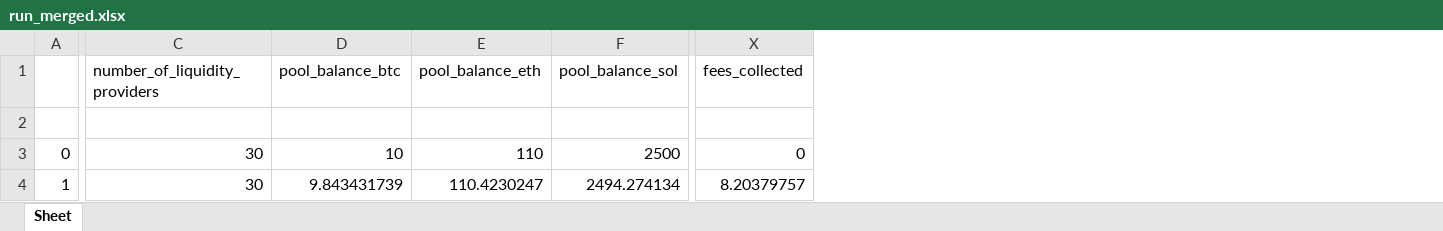
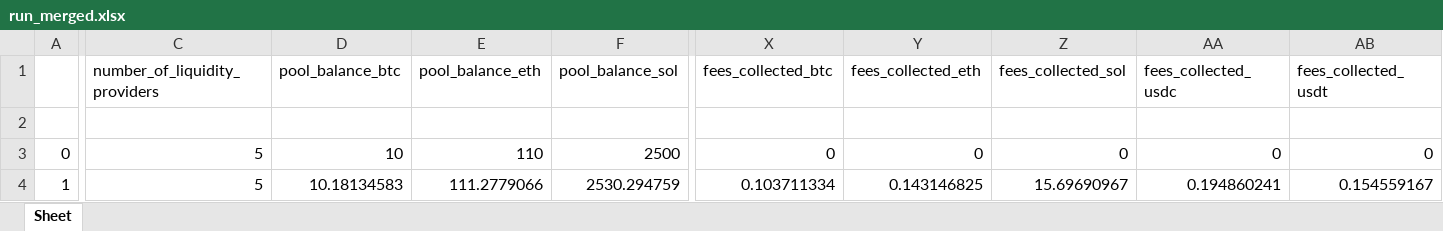
Before and after one commit to goodguygg/ft_sim, an Excel workbook: run_merged.xlsx, sheet Sheet, drawn as a sheet; only a part is shown, gaps mark what is left out; values as stored, in another font and other column widths than the file's, no borders; removed rows and columns are numbered as before the commit, all else as after; the diff covers the shown part only; the diff names each change by its address in the sheet, - before the commit and + after, or states it on an @@ line.

```diff
--- a/run_merged.xlsx (sheet Sheet)
+++ b/run_merged.xlsx (sheet Sheet)
-column X (fees_collected), rows 3-4: 0 | 8.20379757
+column X (fees_collected_btc), rows 3-4: 0 | 0.103711334
+column Y (fees_collected_eth), rows 3-4: 0 | 0.143146825
+column Z (fees_collected_sol), rows 3-4: 0 | 15.69690967
+column AA (fees_collected_usdc), rows 3-4: 0 | 0.194860241
+column AB (fees_collected_usdt), rows 3-4: 0 | 0.154559167
-C3:C4 (number_of_liquidity_providers): 30
+C3:C4 (number_of_liquidity_providers): 5
-D4 (pool_balance_btc): 9.843431739
+D4 (pool_balance_btc): 10.18134583
-E4 (pool_balance_eth): 110.4230247
+E4 (pool_balance_eth): 111.2779066
-F4 (pool_balance_sol): 2494.274134
+F4 (pool_balance_sol): 2530.294759
```
Also changed, not shown: 594 edited cells elsewhere in this sheet, run.xlsx, 9 other files.
